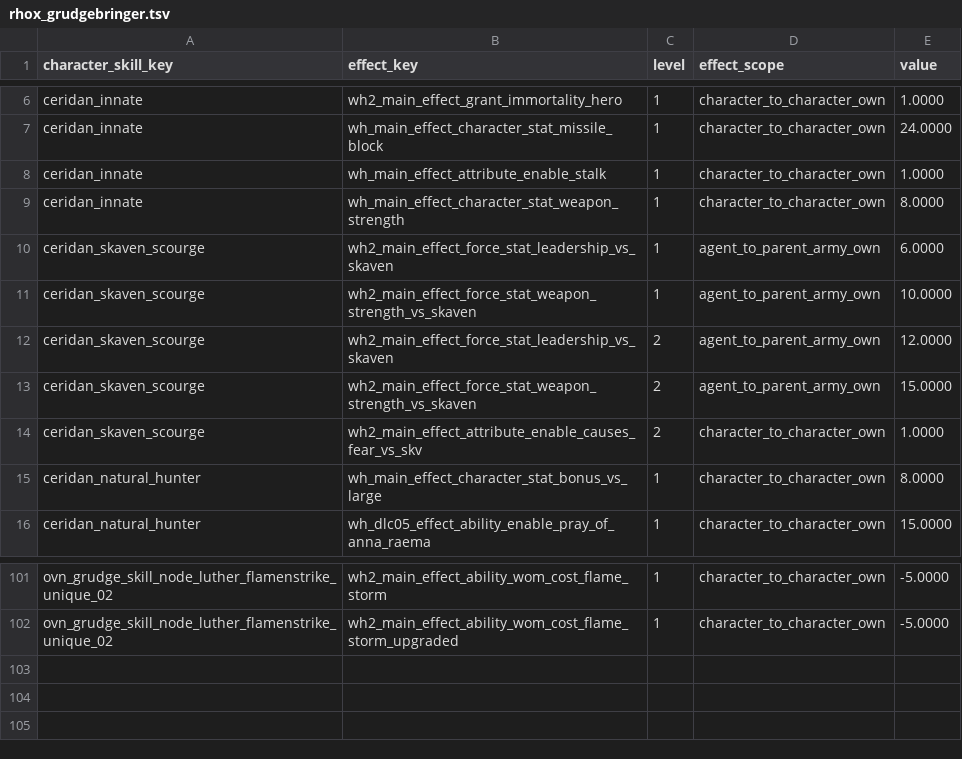
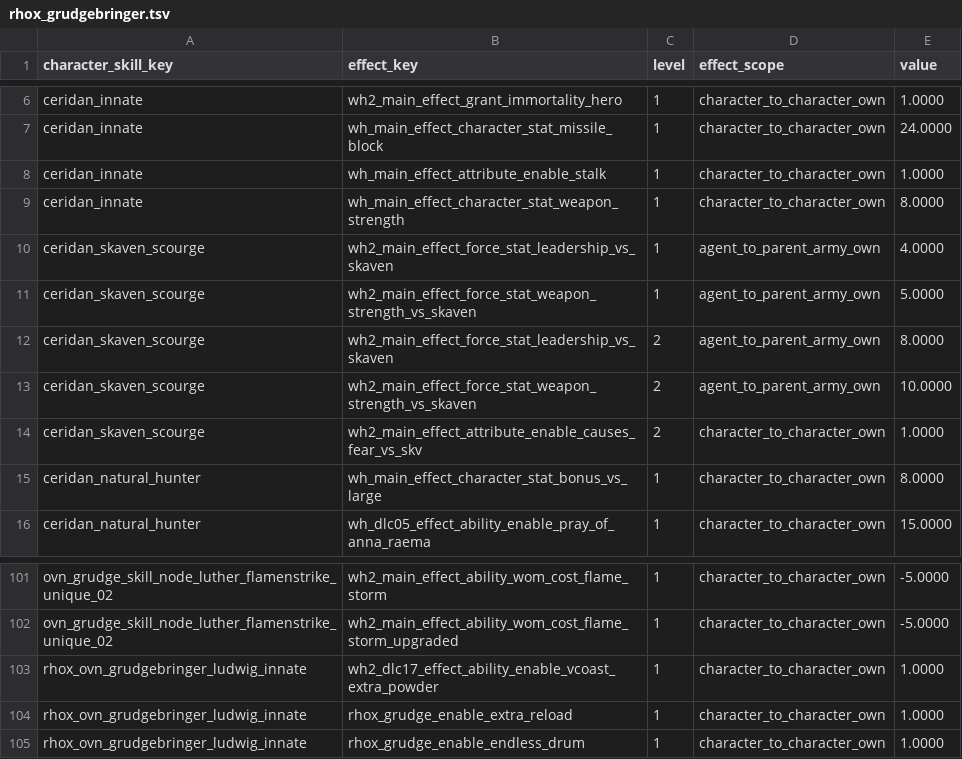
Before and after one commit to RhoxGSAINT/grudgebringer, a TSV file: db/character_skill_level_to_effects_junctions_tables/rhox_grudgebringer.tsv, drawn as a sheet; only a part is shown, gaps mark what is left out.

```diff
--- a/db/character_skill_level_to_effects_junctions_tables/rhox_grudgebringer.tsv
+++ b/db/character_skill_level_to_effects_junctions_tables/rhox_grudgebringer.tsv
@@ -9,6 +9,6 @@ ceridan_innate	wh_main_effect_attribute_enable_stalk	1	character_to_character_ow
 ceridan_innate	wh_main_effect_character_stat_weapon_strength	1	character_to_character_own	8.0000
-ceridan_skaven_scourge	wh2_main_effect_force_stat_leadership_vs_skaven	1	agent_to_parent_army_own	6.0000
-ceridan_skaven_scourge	wh2_main_effect_force_stat_weapon_strength_vs_skaven	1	agent_to_parent_army_own	10.0000
-ceridan_skaven_scourge	wh2_main_effect_force_stat_leadership_vs_skaven	2	agent_to_parent_army_own	12.0000
-ceridan_skaven_scourge	wh2_main_effect_force_stat_weapon_strength_vs_skaven	2	agent_to_parent_army_own	15.0000
+ceridan_skaven_scourge	wh2_main_effect_force_stat_leadership_vs_skaven	1	agent_to_parent_army_own	4.0000
+ceridan_skaven_scourge	wh2_main_effect_force_stat_weapon_strength_vs_skaven	1	agent_to_parent_army_own	5.0000
+ceridan_skaven_scourge	wh2_main_effect_force_stat_leadership_vs_skaven	2	agent_to_parent_army_own	8.0000
+ceridan_skaven_scourge	wh2_main_effect_force_stat_weapon_strength_vs_skaven	2	agent_to_parent_army_own	10.0000
 ceridan_skaven_scourge	wh2_main_effect_attribute_enable_causes_fear_vs_skv	2	character_to_character_own	1.0000
@@ -102 +102,4 @@ ovn_grudge_skill_node_luther_flamenstrike_unique_02	wh2_main_effect_ability_wom_
 ovn_grudge_skill_node_luther_flamenstrike_unique_02	wh2_main_effect_ability_wom_cost_flame_storm_upgraded	1	character_to_character_own	-5.0000
+rhox_ovn_grudgebringer_ludwig_innate	wh2_dlc17_effect_ability_enable_vcoast_extra_powder	1	character_to_character_own	1.0000
+rhox_ovn_grudgebringer_ludwig_innate	rhox_grudge_enable_extra_reload	1	character_to_character_own	1.0000
+rhox_ovn_grudgebringer_ludwig_innate	rhox_grudge_enable_endless_drum	1	character_to_character_own	1.0000
```
Also changed, not shown: db/character_skill_nodes_tables/rhox_grudgebringer.tsv, db/effects_tables/rhox_grudgebringer.tsv, 23 other files.
